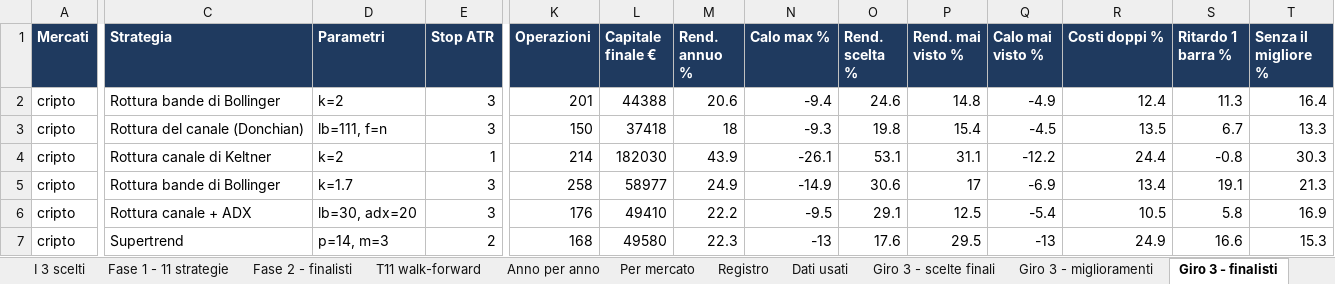
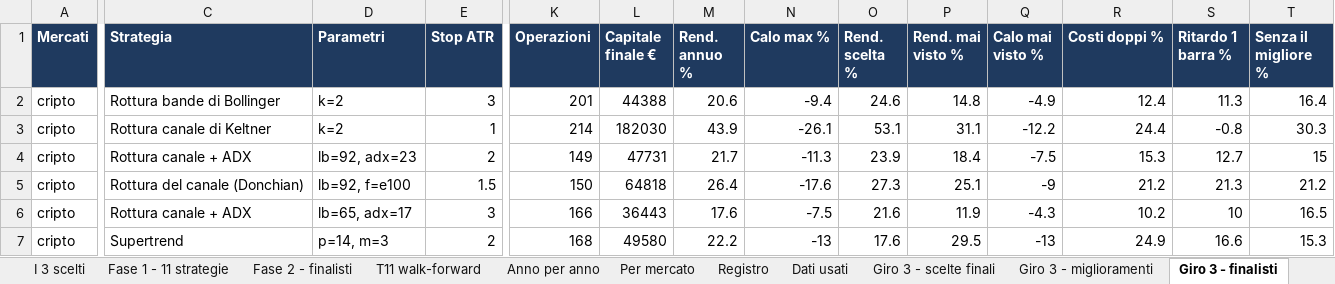
Before and after one commit to mhadhbimedwork-crypto/sentinella-mercati, an Excel workbook: risultati/RISULTATI_TEST.xlsx, sheet Giro 3 - finalisti, drawn as a sheet; only a part is shown, gaps mark what is left out; values as stored, in another font and other column widths than the file's, no borders; removed rows and columns are numbered as before the commit, all else as after; rows hold the shown columns only; the diff covers the shown part only; the diff names each change by its address in the sheet, - before the commit and + after, or states it on an @@ line.

```diff
--- a/risultati/RISULTATI_TEST.xlsx (sheet Giro 3 - finalisti)
+++ b/risultati/RISULTATI_TEST.xlsx (sheet Giro 3 - finalisti)
-row 3: cripto | Rottura del canale (Donchian) | lb=111, f=n | 3 | 150 | 37418 | 18 | -9.3 | 19.8 | 15.4 | -4.5 | 13.5 | 6.7 | 13.3
-C4 (Strategia): Rottura bande di Bollinger
+C4 (Strategia): Rottura canale + ADX
-D4 (Parametri): k=1.7
+D4 (Parametri): lb=92, adx=23
-E4 (Stop ATR): 3
+E4 (Stop ATR): 2
-K4 (Operazioni): 258
+K4 (Operazioni): 149
-L4 (Capitale finale €): 58977
+L4 (Capitale finale €): 47731
-M4 (Rend. annuo %): 24.9
+M4 (Rend. annuo %): 21.7
-N4 (Calo max %): -14.9
+N4 (Calo max %): -11.3
-O4 (Rend. scelta %): 30.6
+O4 (Rend. scelta %): 23.9
-P4 (Rend. mai visto %): 17
+P4 (Rend. mai visto %): 18.4
-Q4 (Calo mai visto %): -6.9
+Q4 (Calo mai visto %): -7.5
-R4 (Costi doppi %): 13.4
+R4 (Costi doppi %): 15.3
-S4 (Ritardo 1 barra %): 19.1
+S4 (Ritardo 1 barra %): 12.7
-T4 (Senza il migliore %): 21.3
+T4 (Senza il migliore %): 15
+row 5: cripto | Rottura del canale (Donchian) | lb=92, f=e100 | 1.5 | 150 | 64818 | 26.4 | -17.6 | 27.3 | 25.1 | -9 | 21.2 | 21.3 | 21.2
-D6 (Parametri): lb=30, adx=20
+D6 (Parametri): lb=65, adx=17
-K6 (Operazioni): 176
+K6 (Operazioni): 166
-L6 (Capitale finale €): 49410
+L6 (Capitale finale €): 36443
-M6 (Rend. annuo %): 22.2
+M6 (Rend. annuo %): 17.6
-N6 (Calo max %): -9.5
+N6 (Calo max %): -7.5
-O6 (Rend. scelta %): 29.1
+O6 (Rend. scelta %): 21.6
-P6 (Rend. mai visto %): 12.5
+P6 (Rend. mai visto %): 11.9
-Q6 (Calo mai visto %): -5.4
+Q6 (Calo mai visto %): -4.3
-R6 (Costi doppi %): 10.5
+R6 (Costi doppi %): 10.2
-S6 (Ritardo 1 barra %): 5.8
+S6 (Ritardo 1 barra %): 10
-T6 (Senza il migliore %): 16.9
+T6 (Senza il migliore %): 16.5
-M7 (Rend. annuo %): 22.3
+M7 (Rend. annuo %): 22.2
```
Also changed, not shown: 6 added rows, 6 removed rows and 84 edited cells elsewhere in this sheet, sheet Mappa liquidazioni, sheet Portafoglio unito, sheet Fase 2 - finalisti, sheet Giro 3 - miglioramenti, sheet Giro 3 - scelte finali, sheet Dati usati, 6 more sheets, 7 other files.
